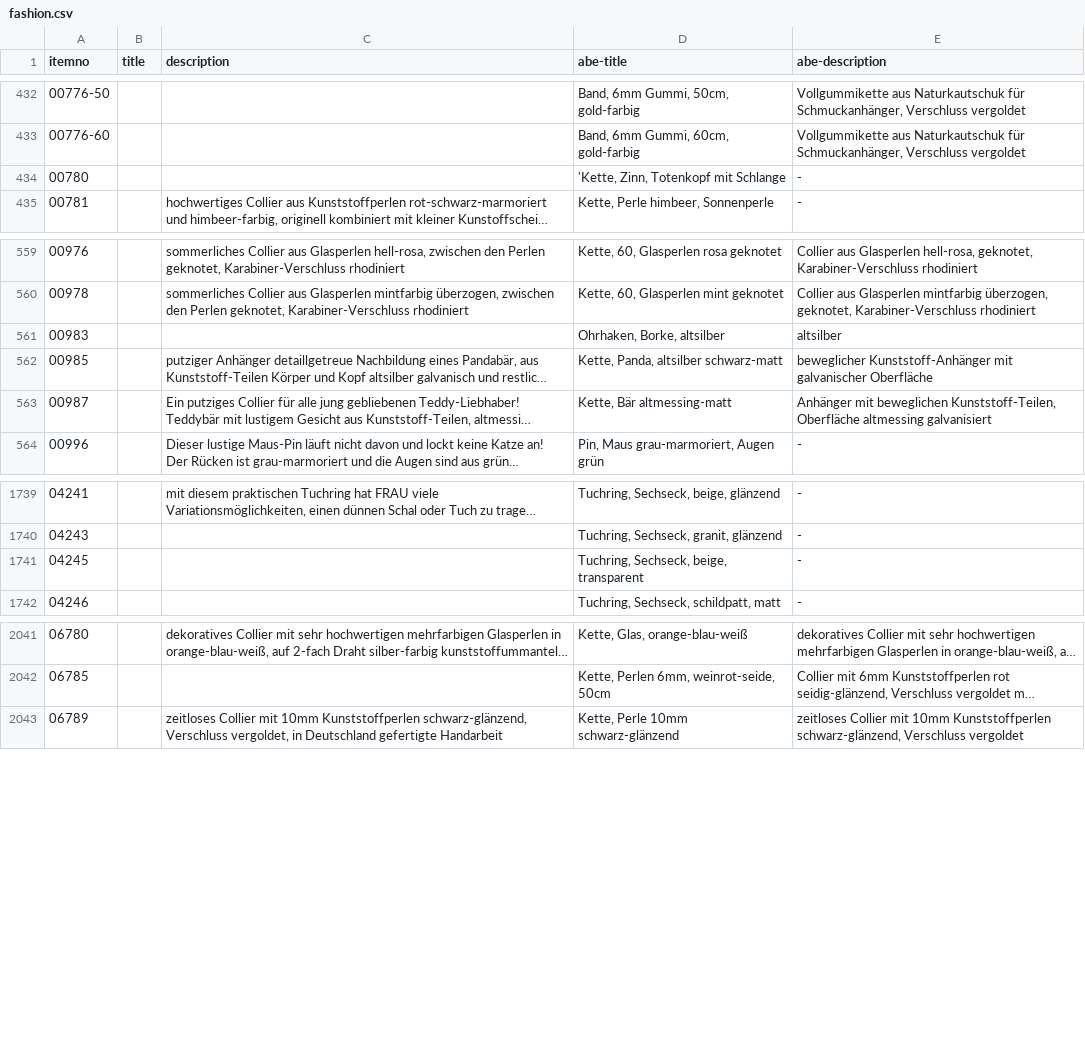
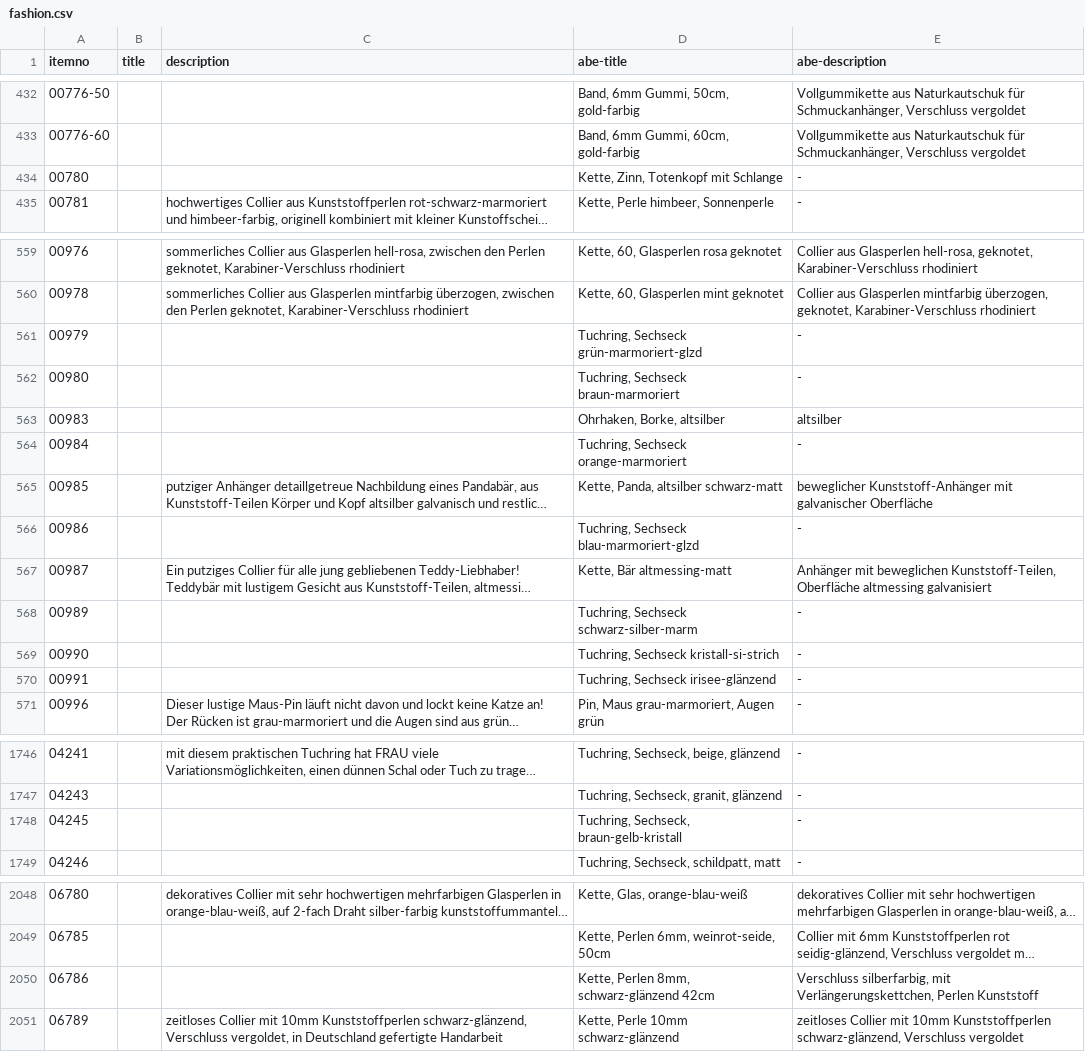
Before and after one commit to cbs68/products, a CSV file: de/fashion.csv, drawn as a sheet; only a part is shown, gaps mark what is left out; long unchanged cells end in …; addresses are those after the commit; the diff names each change by its address in the sheet, - before the commit and + after, or states it on an @@ line.

Commit message:
DE update products 260914

```diff
--- a/de/fashion.csv
+++ b/de/fashion.csv
-D434 (abe-title): 'Kette, Zinn, Totenkopf mit Schlange
+D434 (abe-title): Kette, Zinn, Totenkopf mit Schlange
+row 561: 00979 |  |  | Tuchring, Sechseck grün-marmoriert-glzd | -
+row 562: 00980 |  |  | Tuchring, Sechseck braun-marmoriert | -
+row 564: 00984 |  |  | Tuchring, Sechseck orange-marmoriert | -
+row 566: 00986 |  |  | Tuchring, Sechseck blau-marmoriert-glzd | -
+row 568: 00989 |  |  | Tuchring, Sechseck schwarz-silber-marm | -
+row 569: 00990 |  |  | Tuchring, Sechseck kristall-si-strich | -
+row 570: 00991 |  |  | Tuchring, Sechseck irisee-glänzend | -
-D1748 (abe-title): Tuchring, Sechseck, beige, transparent
+D1748 (abe-title): Tuchring, Sechseck, braun-gelb-kristall
+row 2050: 06786 |  |  | Kette, Perlen 8mm, schwarz-glänzend 42cm | Verschluss silberfarbig, mit Verlängerungskettchen, Perlen Kunststoff
```
